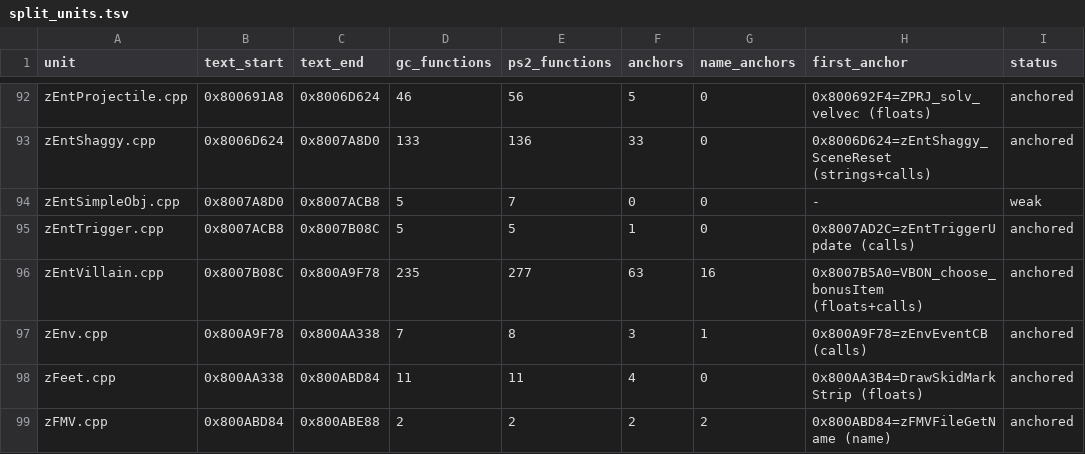
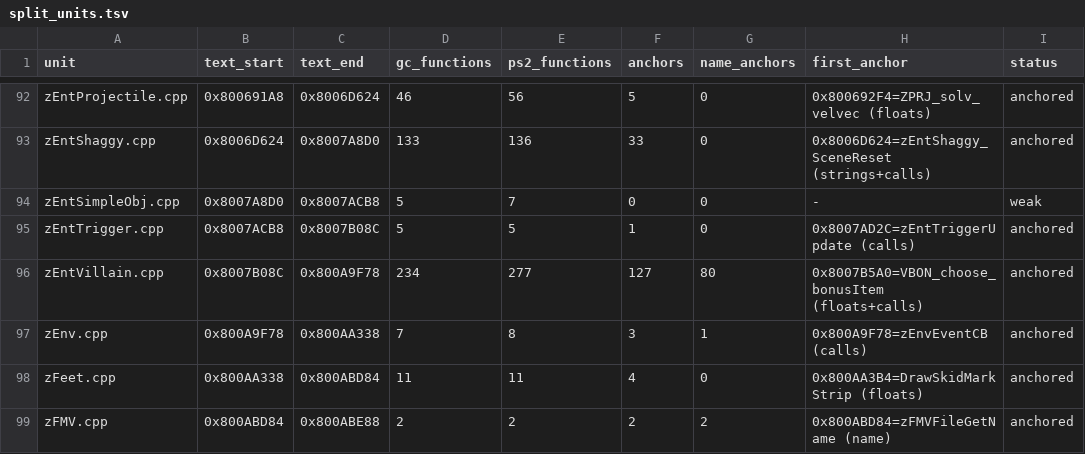
Before and after one commit to mitsevox/n100f, a TSV file: config/GIHE78-rev0/split_units.tsv, drawn as a sheet; only a part is shown, gaps mark what is left out.

```diff
--- a/config/GIHE78-rev0/split_units.tsv
+++ b/config/GIHE78-rev0/split_units.tsv
@@ -95,3 +95,3 @@ zEntSimpleObj.cpp	0x8007A8D0	0x8007ACB8	5	7	0	0	-	weak
 zEntTrigger.cpp	0x8007ACB8	0x8007B08C	5	5	1	0	0x8007AD2C=zEntTriggerUpdate (calls)	anchored
-zEntVillain.cpp	0x8007B08C	0x800A9F78	235	277	63	16	0x8007B5A0=VBON_choose_bonusItem (floats+calls)	anchored
+zEntVillain.cpp	0x8007B08C	0x800A9F78	234	277	127	80	0x8007B5A0=VBON_choose_bonusItem (floats+calls)	anchored
 zEnv.cpp	0x800A9F78	0x800AA338	7	8	3	1	0x800A9F78=zEnvEventCB (calls)	anchored
```
Also changed, not shown: 6 other files.
